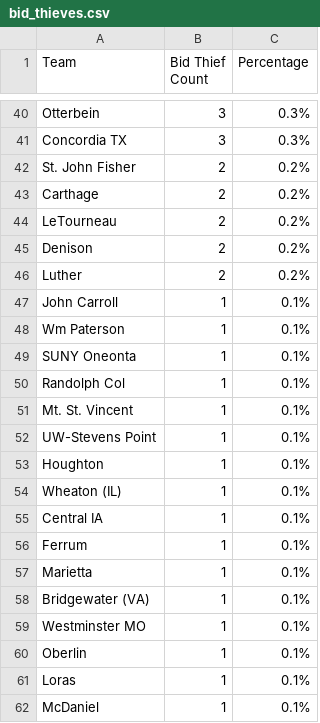
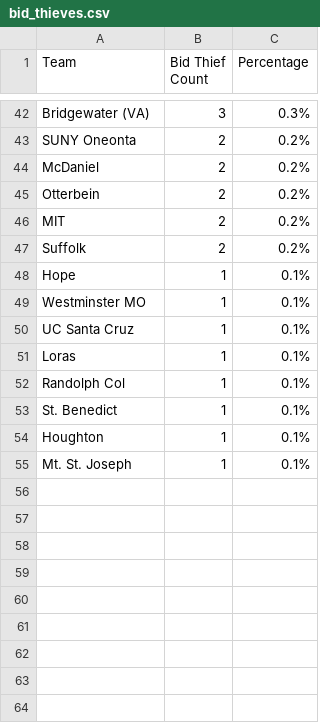
Before and after one commit to scottpeterson/d3-bball-npi, a CSV file: myapp/data/2025/bid_thieves.csv, drawn as a sheet; only a part is shown, gaps mark what is left out; removed rows and columns are numbered as before the commit, all else as after; the diff covers the shown part only; the diff names each change by its address in the sheet, - before the commit and + after, or states it on an @@ line.

```diff
--- a/myapp/data/2025/bid_thieves.csv
+++ b/myapp/data/2025/bid_thieves.csv
-A42 (Team): Otterbein
+A42 (Team): Bridgewater (VA)
-row 41: Concordia TX | 3 | 0.3%
-A43 (Team): St. John Fisher
+A43 (Team): SUNY Oneonta
-A44 (Team): Carthage
+A44 (Team): McDaniel
-A45 (Team): LeTourneau
+A45 (Team): Otterbein
-A46 (Team): Denison
+A46 (Team): MIT
-A47 (Team): Luther
+A47 (Team): Suffolk
-A48 (Team): John Carroll
+A48 (Team): Hope
-A49 (Team): Wm Paterson
+A49 (Team): Westminster MO
-A50 (Team): SUNY Oneonta
+A50 (Team): UC Santa Cruz
@@ row 61 moved to row 51: Loras @@
-A53 (Team): Mt. St. Vincent
+A53 (Team): St. Benedict
-row 52: UW-Stevens Point | 1 | 0.1%
-row 54: Wheaton (IL) | 1 | 0.1%
-row 55: Central IA | 1 | 0.1%
-row 56: Ferrum | 1 | 0.1%
-row 57: Marietta | 1 | 0.1%
-row 58: Bridgewater (VA) | 1 | 0.1%
-A55 (Team): Westminster MO
+A55 (Team): Mt. St. Joseph
-row 60: Oberlin | 1 | 0.1%
-row 62: McDaniel | 1 | 0.1%
```
Also changed, not shown: 17 added rows, 15 removed rows and 35 edited cells elsewhere in this file, myapp/data/2025/12312024_WBB_results.csv, myapp/data/2025/bid_thieves_per_sim.csv, 7 other files.
